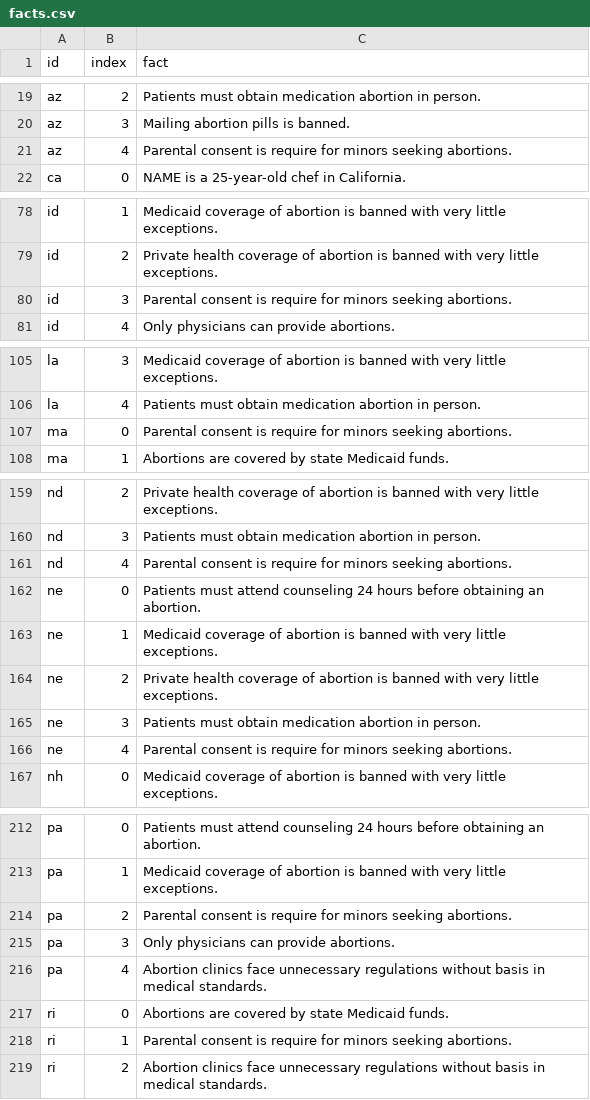
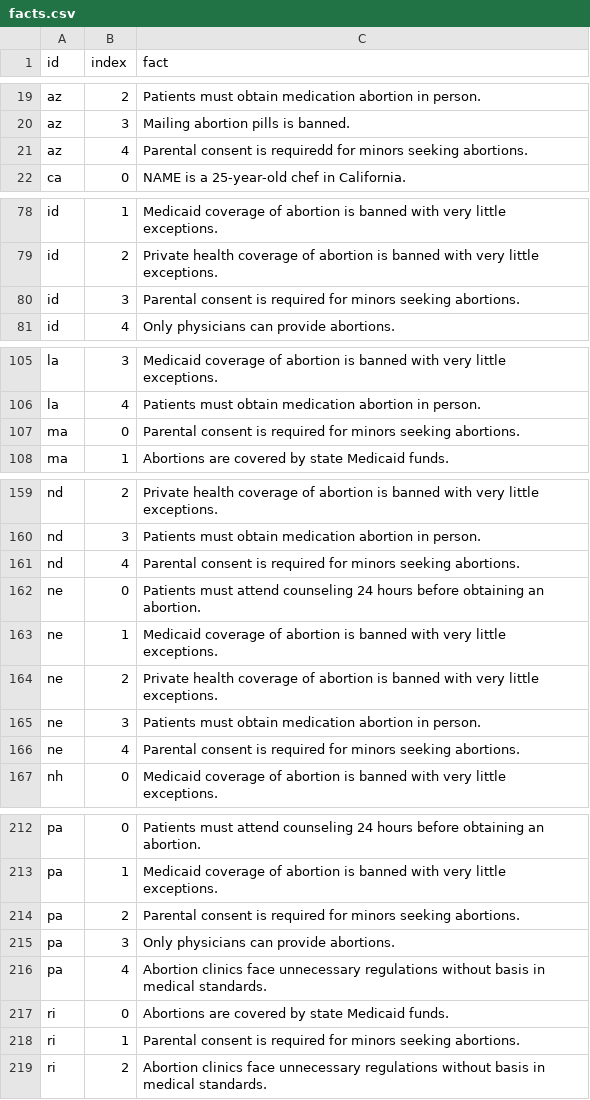
Before and after one commit to the-pudding/mazes, a CSV file: src/data/facts.csv, drawn as a sheet; only a part is shown, gaps mark what is left out; the diff covers the shown part only.

Commit message:
fact typo

```diff
--- a/src/data/facts.csv
+++ b/src/data/facts.csv
@@ -20,3 +20,3 @@ az,2,Patients must obtain medication abortion in person.
 az,3,Mailing abortion pills is banned.
-az,4,Parental consent is require for minors seeking abortions.
+az,4,Parental consent is requiredd for minors seeking abortions.
 ca,0,NAME is a 25-year-old chef in California.
@@ -79,3 +79,3 @@ id,1,Medicaid coverage of abortion is banned with very little exceptions.
 id,2,Private health coverage of abortion is banned with very little exceptions.
-id,3,Parental consent is require for minors seeking abortions.
+id,3,Parental consent is required for minors seeking abortions.
 id,4,Only physicians can provide abortions.
@@ -106,3 +106,3 @@ la,3,Medicaid coverage of abortion is banned with very little exceptions.
 la,4,Patients must obtain medication abortion in person.
-ma,0,Parental consent is require for minors seeking abortions.
+ma,0,Parental consent is required for minors seeking abortions.
 ma,1,Abortions are covered by state Medicaid funds.
@@ -160,3 +160,3 @@ nd,2,Private health coverage of abortion is banned with very little exceptions.
 nd,3,Patients must obtain medication abortion in person.
-nd,4,Parental consent is require for minors seeking abortions.
+nd,4,Parental consent is required for minors seeking abortions.
 ne,0,Patients must attend counseling 24 hours before obtaining an abortion.
@@ -165,3 +165,3 @@ ne,2,Private health coverage of abortion is banned with very little exceptions.
 ne,3,Patients must obtain medication abortion in person.
-ne,4,Parental consent is require for minors seeking abortions.
+ne,4,Parental consent is required for minors seeking abortions.
 nh,0,Medicaid coverage of abortion is banned with very little exceptions.
@@ -213,3 +213,3 @@ pa,0,Patients must attend counseling 24 hours before obtaining an abortion.
 pa,1,Medicaid coverage of abortion is banned with very little exceptions.
-pa,2,Parental consent is require for minors seeking abortions.
+pa,2,Parental consent is required for minors seeking abortions.
 pa,3,Only physicians can provide abortions.
@@ -217,3 +217,3 @@ pa,4,Abortion clinics face unnecessary regulations without basis in medical stan
 ri,0,Abortions are covered by state Medicaid funds.
-ri,1,Parental consent is require for minors seeking abortions.
+ri,1,Parental consent is required for minors seeking abortions.
 ri,2,Abortion clinics face unnecessary regulations without basis in medical standards.
```
Also changed, not shown: 13 edited cells elsewhere in this file.
